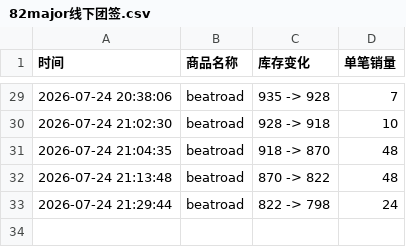
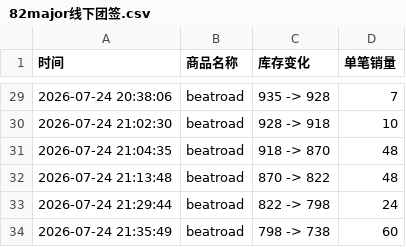
Before and after one commit to Juineii/82major_br0724, a CSV file: 82major线下团签.csv, drawn as a sheet; only a part is shown, gaps mark what is left out.

Commit message:
自动更新数据 2026-07-24 21:35:51

```diff
--- a/82major线下团签.csv
+++ b/82major线下团签.csv
@@ -33 +33,2 @@
 2026-07-24 21:29:44,beatroad,822 -> 798,24
+2026-07-24 21:35:49,beatroad,798 -> 738,60
```
